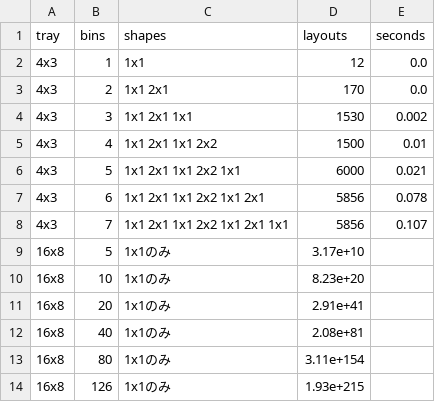
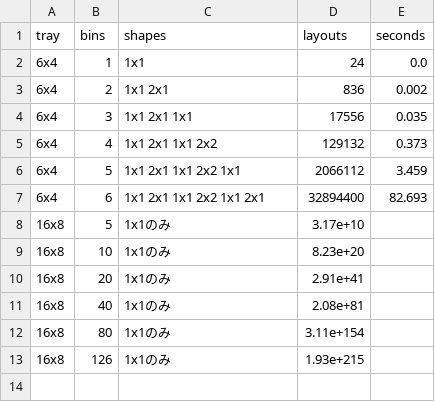
Before and after one commit to kojiumeda-prog/book-kitting, a CSV file: results/ch2_count.csv, drawn as a sheet.

```diff
--- a/results/ch2_count.csv
+++ b/results/ch2_count.csv
@@ -1,9 +1,8 @@
 tray,bins,shapes,layouts,seconds
-4x3,1,1x1,12,0.0
-4x3,2,1x1 2x1,170,0.0
-4x3,3,1x1 2x1 1x1,1530,0.002
-4x3,4,1x1 2x1 1x1 2x2,1500,0.01
-4x3,5,1x1 2x1 1x1 2x2 1x1,6000,0.021
-4x3,6,1x1 2x1 1x1 2x2 1x1 2x1,5856,0.078
-4x3,7,1x1 2x1 1x1 2x2 1x1 2x1 1x1,5856,0.107
+6x4,1,1x1,24,0.0
+6x4,2,1x1 2x1,836,0.002
+6x4,3,1x1 2x1 1x1,17556,0.035
+6x4,4,1x1 2x1 1x1 2x2,129132,0.373
+6x4,5,1x1 2x1 1x1 2x2 1x1,2066112,3.459
+6x4,6,1x1 2x1 1x1 2x2 1x1 2x1,32894400,82.693
 16x8,5,1x1のみ,3.17e+10,
```
Also changed, not shown: 9 other files.
